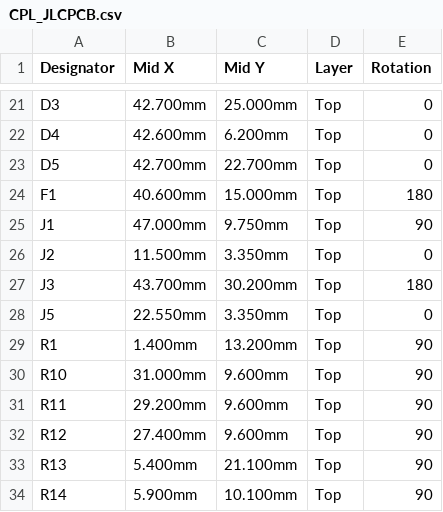
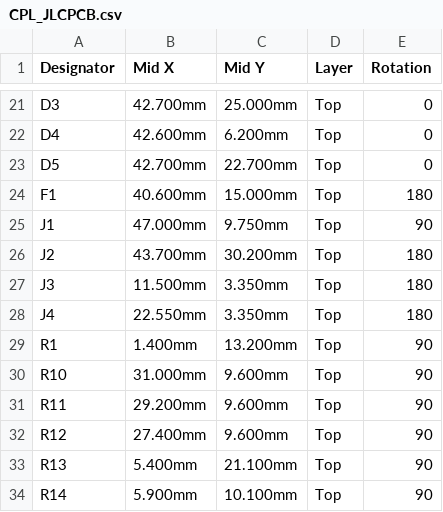
Before and after one commit to afmotta/esphome-devices, a CSV file: hardware/nodo503/out/CPL_JLCPCB.csv, drawn as a sheet; only a part is shown, gaps mark what is left out.

```diff
--- a/hardware/nodo503/out/CPL_JLCPCB.csv
+++ b/hardware/nodo503/out/CPL_JLCPCB.csv
@@ -25,5 +25,5 @@ F1,40.600mm,15.000mm,Top,180
 J1,47.000mm,9.750mm,Top,90
-J2,11.500mm,3.350mm,Top,0
-J3,43.700mm,30.200mm,Top,180
-J5,22.550mm,3.350mm,Top,0
+J2,43.700mm,30.200mm,Top,180
+J3,11.500mm,3.350mm,Top,180
+J4,22.550mm,3.350mm,Top,180
 R1,1.400mm,13.200mm,Top,90
```
Also changed, not shown: hardware/nodo503/out/BOM.csv, hardware/nodo503/out/BOM_SMD.csv, 15 other files.
